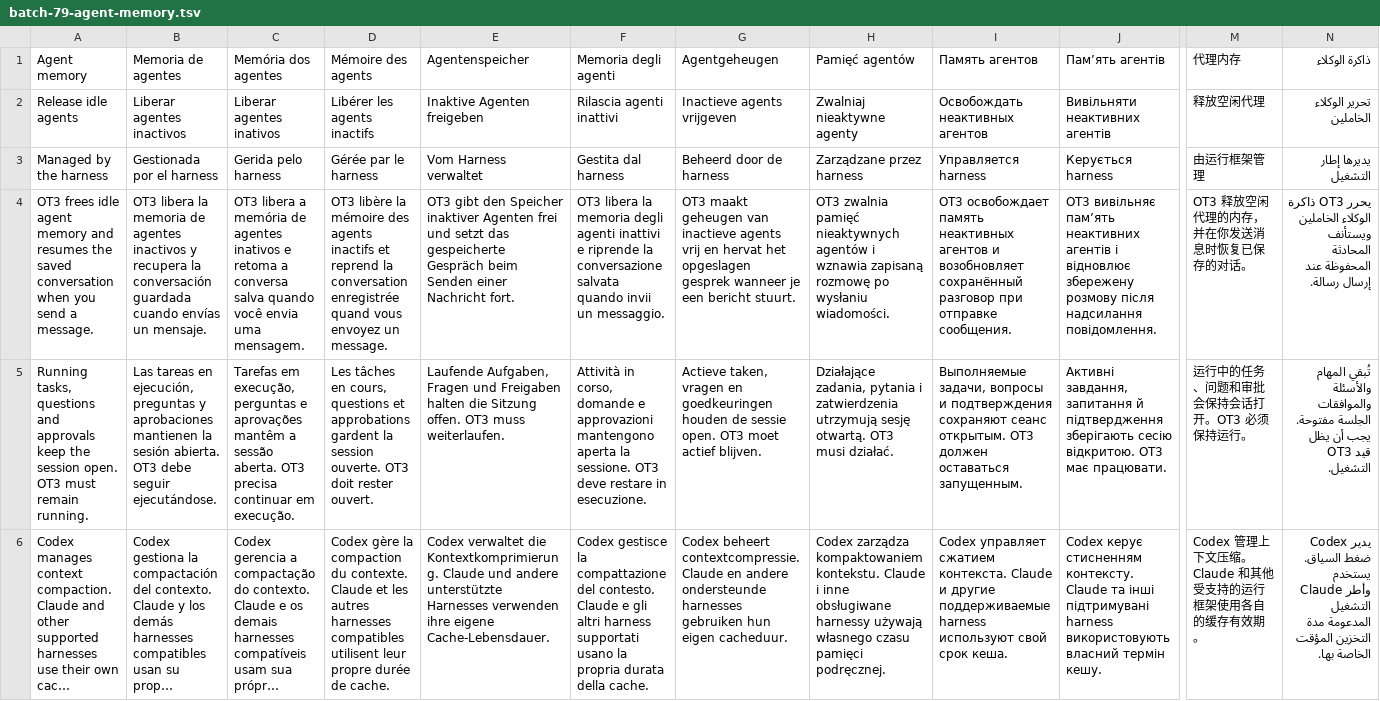
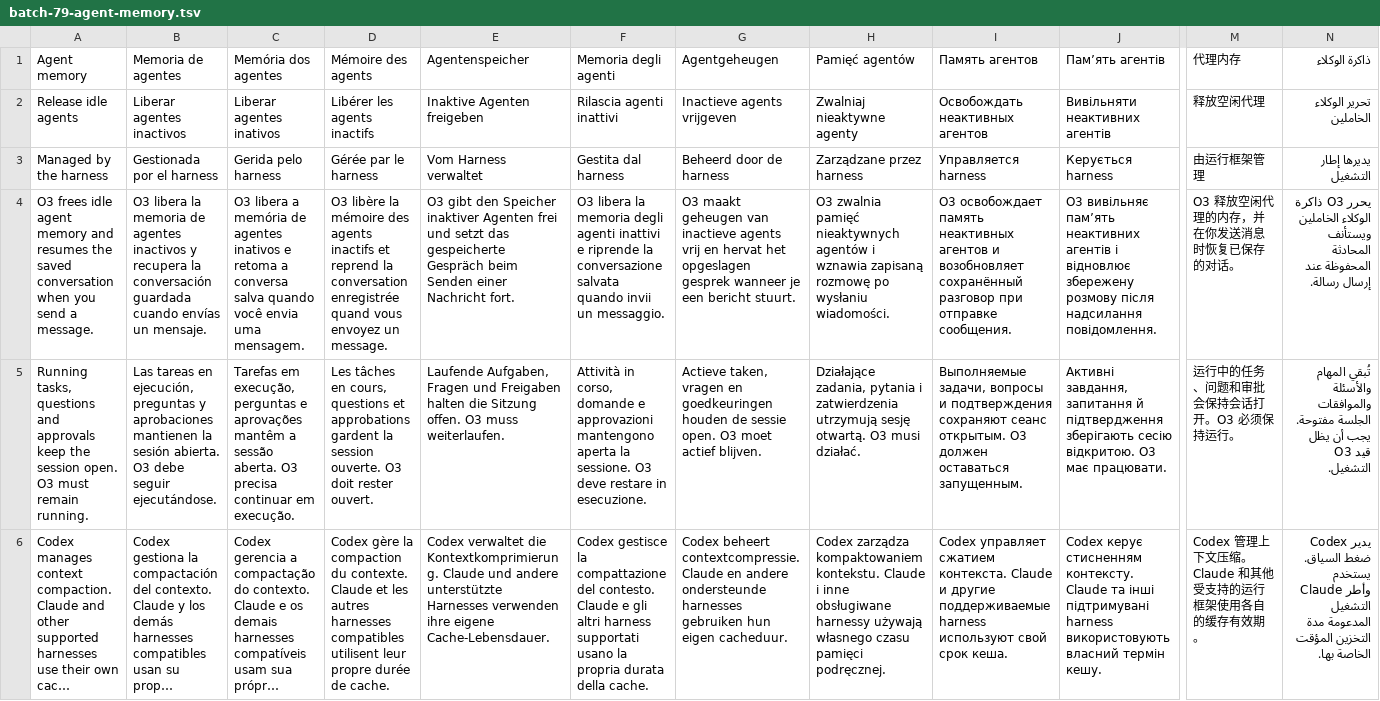
Before and after one commit to avillagran/omarchy-t3-code, a TSV file: translations/batch-79-agent-memory.tsv, drawn as a sheet; only a part is shown, gaps mark what is left out; long unchanged cells end in …; the diff covers the shown part only; the diff names each change by its address in the sheet, - before the commit and + after, or states it on an @@ line.

Commit message:
fix: finish the O3 rename in Agent memory and SSH prompts

```diff
--- a/translations/batch-79-agent-memory.tsv
+++ b/translations/batch-79-agent-memory.tsv
-A4 (Agent memory): OT3 frees idle…
+A4 (Agent memory): O3 frees idle…
-B4 (Memoria de agentes): OT3 libera la…
+B4 (Memoria de agentes): O3 libera la…
-C4 (Memória dos agentes): OT3 libera a…
+C4 (Memória dos agentes): O3 libera a…
-D4 (Mémoire des agents): OT3 libère la…
+D4 (Mémoire des agents): O3 libère la…
-E4 (Agentenspeicher): OT3 gibt den…
+E4 (Agentenspeicher): O3 gibt den…
-F4 (Memoria degli agenti): OT3 libera la…
+F4 (Memoria degli agenti): O3 libera la…
-G4 (Agentgeheugen): OT3 maakt geheugen…
+G4 (Agentgeheugen): O3 maakt geheugen…
-H4 (Pamięć agentów): OT3 zwalnia pamięć…
+H4 (Pamięć agentów): O3 zwalnia pamięć…
-I4 (Память агентов): OT3 освобождает память…
+I4 (Память агентов): O3 освобождает память…
-J4 (Пам’ять агентів): OT3 вивільняє пам’ять…
+J4 (Пам’ять агентів): O3 вивільняє пам’ять…
-M4 (代理内存): OT3 释放空闲代理的内存，并在你发送消息时恢复已保存的对话。
+M4 (代理内存): O3 释放空闲代理的内存，并在你发送消息时恢复已保存的对话。
-N4 (ذاكرة الوكلاء): يحرر OT3 ذاكرة الوكلاء…
+N4 (ذاكرة الوكلاء): يحرر O3 ذاكرة الوكلاء…
-A5 (Agent memory): …session open. OT3 must remain…
+A5 (Agent memory): …session open. O3 must remain…
-B5 (Memoria de agentes): …sesión abierta. OT3 debe seguir…
+B5 (Memoria de agentes): …sesión abierta. O3 debe seguir…
-C5 (Memória dos agentes): …sessão aberta. OT3 precisa continuar…
+C5 (Memória dos agentes): …sessão aberta. O3 precisa continuar…
-D5 (Mémoire des agents): …session ouverte. OT3 doit rester…
+D5 (Mémoire des agents): …session ouverte. O3 doit rester…
-E5 (Agentenspeicher): …Sitzung offen. OT3 muss weiterlaufen.
+E5 (Agentenspeicher): …Sitzung offen. O3 muss weiterlaufen.
-F5 (Memoria degli agenti): …la sessione. OT3 deve restare…
+F5 (Memoria degli agenti): …la sessione. O3 deve restare…
-G5 (Agentgeheugen): …sessie open. OT3 moet actief…
+G5 (Agentgeheugen): …sessie open. O3 moet actief…
-H5 (Pamięć agentów): …sesję otwartą. OT3 musi działać.
+H5 (Pamięć agentów): …sesję otwartą. O3 musi działać.
-I5 (Память агентов): …сеанс открытым. OT3 должен оставаться…
+I5 (Память агентов): …сеанс открытым. O3 должен оставаться…
-J5 (Пам’ять агентів): …сесію відкритою. OT3 має працювати.
+J5 (Пам’ять агентів): …сесію відкритою. O3 має працювати.
-M5 (代理内存): 运行中的任务、问题和审批会保持会话打开。OT3 必须保持运行。
+M5 (代理内存): 运行中的任务、问题和审批会保持会话打开。O3 必须保持运行。
-N5 (ذاكرة الوكلاء): …أن يظل OT3 قيد التشغيل.
+N5 (ذاكرة الوكلاء): …أن يظل O3 قيد التشغيل.
```
Also changed, not shown: 12 edited cells elsewhere in this file, 4 other files.
